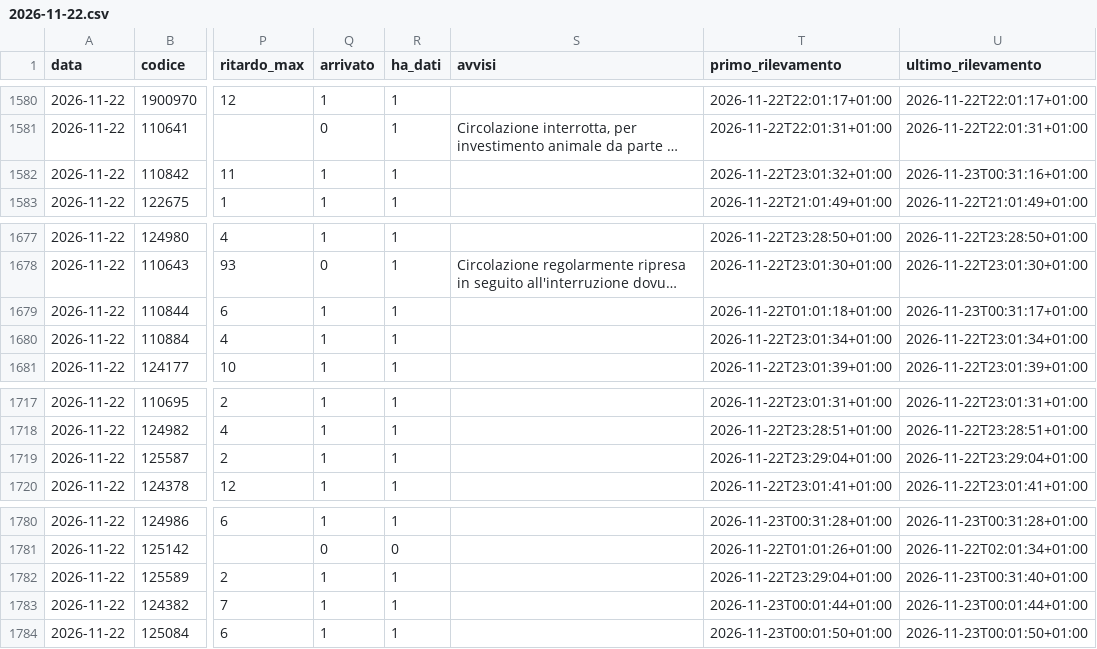
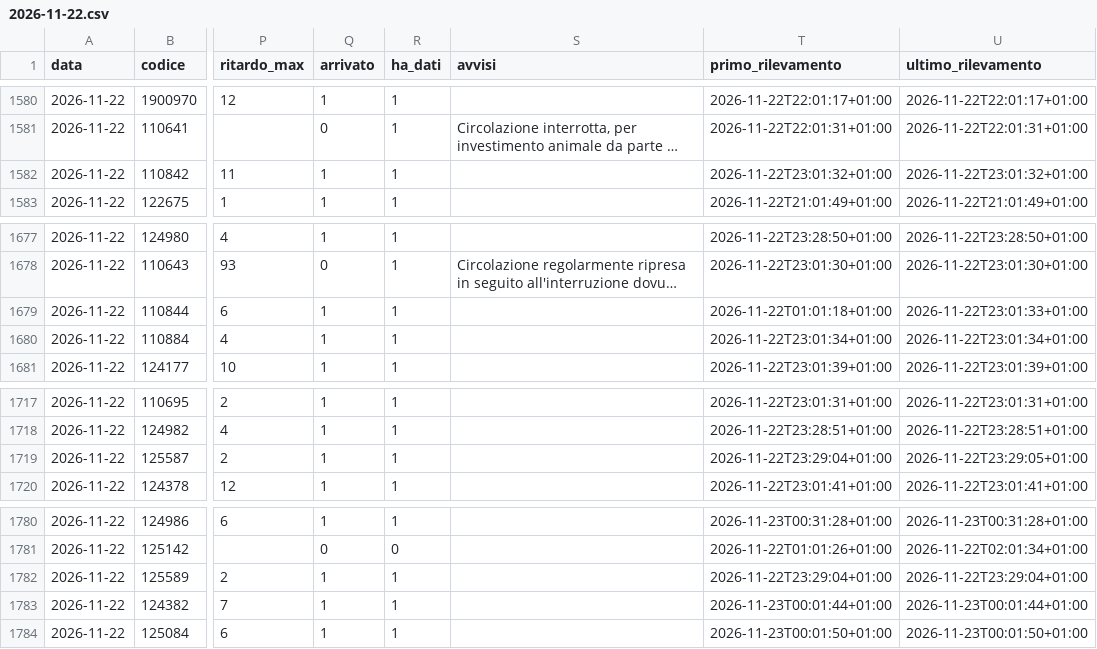
Before and after one commit to Easyinve/trenord-ritardi, a CSV file: archivio/2026-11-22.csv, drawn as a sheet; only a part is shown, gaps mark what is left out; long unchanged cells end in …; the diff names each change by its address in the sheet, - before the commit and + after, or states it on an @@ line.

```diff
--- a/archivio/2026-11-22.csv
+++ b/archivio/2026-11-22.csv
-U1582 (ultimo_rilevamento): 2026-11-23T00:31:16+01:00
+U1582 (ultimo_rilevamento): 2026-11-22T23:01:32+01:00
-U1679 (ultimo_rilevamento): 2026-11-23T00:31:17+01:00
+U1679 (ultimo_rilevamento): 2026-11-22T23:01:33+01:00
-U1719 (ultimo_rilevamento): 2026-11-22T23:29:04+01:00
+U1719 (ultimo_rilevamento): 2026-11-22T23:29:05+01:00
-U1782 (ultimo_rilevamento): 2026-11-23T00:31:40+01:00
+U1782 (ultimo_rilevamento): 2026-11-22T23:29:04+01:00
```
Also changed, not shown: archivio/2026-11-23.csv, archivio/mensile.csv, 1 other file.
